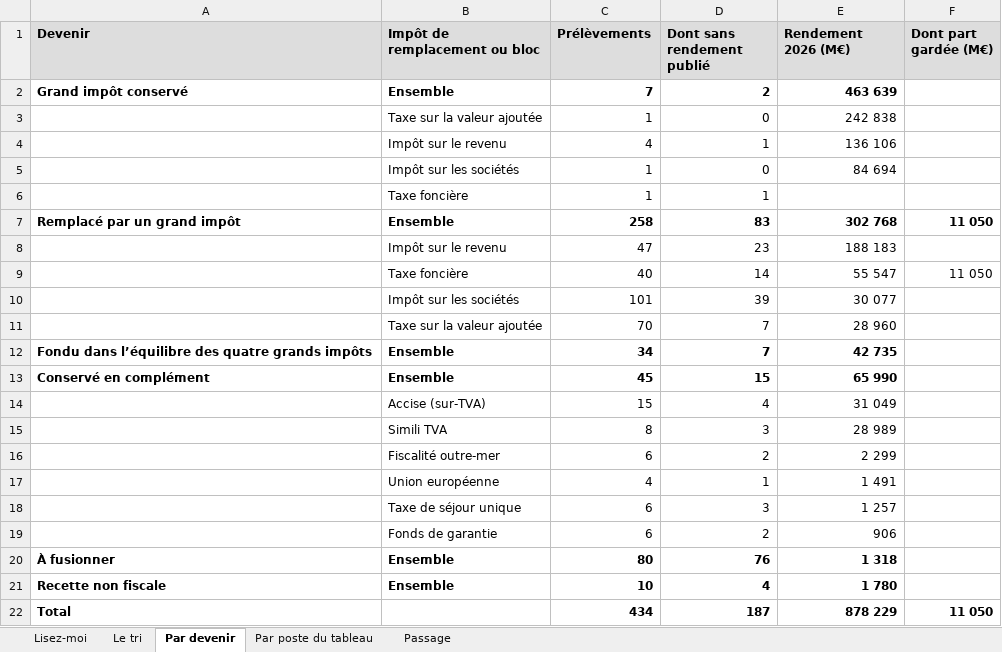
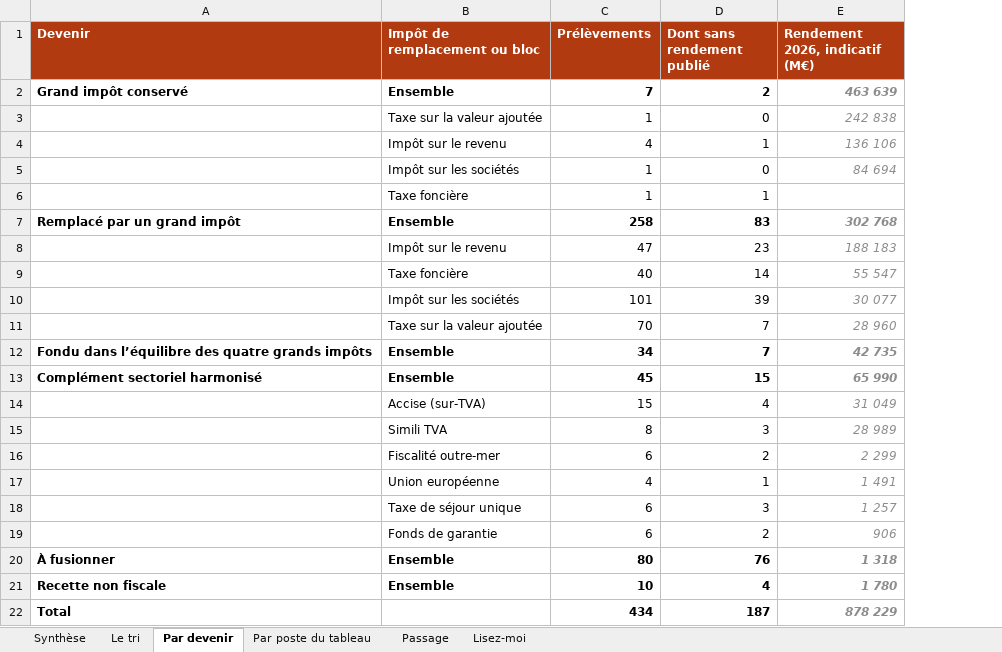
Before and after one commit to resolution-ib-dev/Resolution-2027, an Excel workbook: chantier/livrables/tri_prelevements/Tri des impôts.xlsx, sheet Par devenir, drawn as a sheet; values as stored, in another font and other column widths than the file's, no borders; the diff names each change by its address in the sheet, - before the commit and + after, or states it on an @@ line.

```diff
--- a/chantier/livrables/tri_prelevements/Tri des impôts.xlsx (sheet Par devenir)
+++ b/chantier/livrables/tri_prelevements/Tri des impôts.xlsx (sheet Par devenir)
+sheet tab: Synthèse
@@ sheet tab order changed: Synthèse | Le tri | Par devenir | Par poste du tableau | Passage | Lisez-moi @@
-column F (Dont part gardée (M€)), rows 7-22: 11 050 |  | 11 050 |  |  |  |  |  |  |  |  |  |  |  |  | 11 050
@@ A1:E1 fill: #DDDDDD → #B23A10, text colour: black → #FFFFFF @@
-E1: Rendement 2026 (M€)
+E1: Rendement 2026, indicatif (M€)
@@ E2:E5 italic: off → on, text colour: black → #8C8C8C @@
@@ E7:E22 italic: off → on, text colour: black → #8C8C8C @@
-A13 (Devenir): Conservé en complément
+A13 (Devenir): Complément sectoriel harmonisé
```
Also changed, not shown: sheet Le tri, sheet Par poste du tableau, sheet Lisez-moi, sheet Passage, 2 other files.
